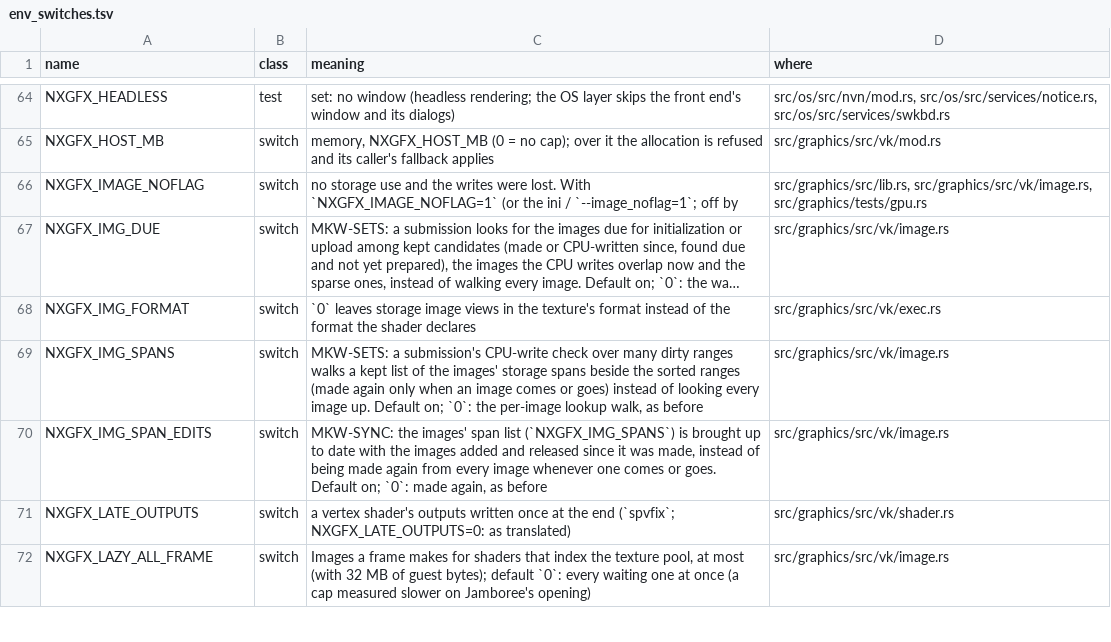
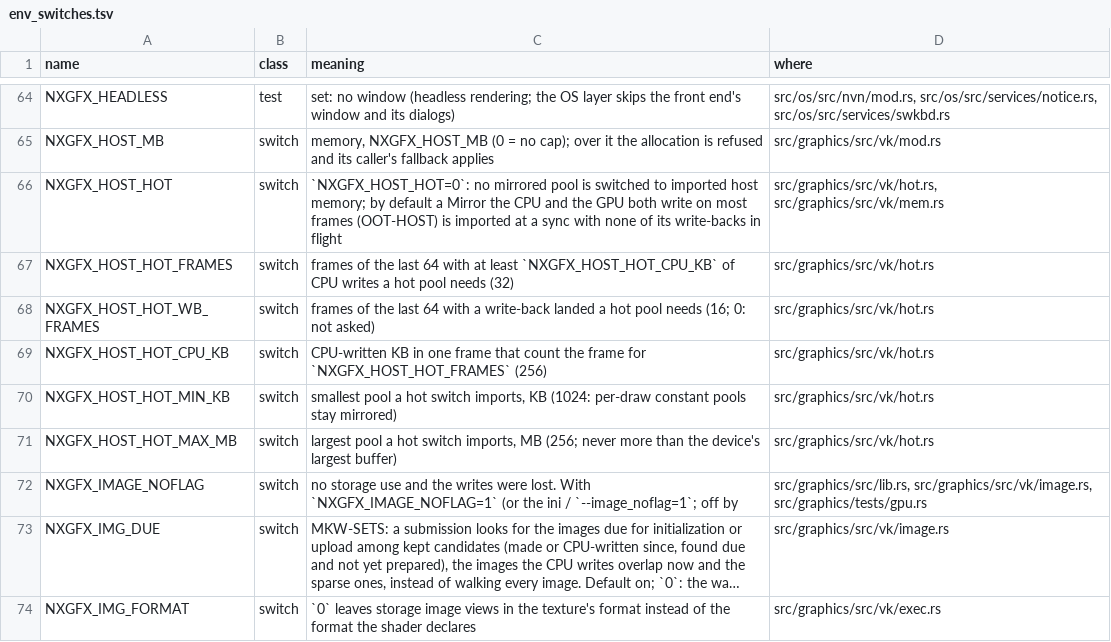
Before and after one commit to ChrisColeTech/nxrs, a TSV file: docs/env_switches.tsv, drawn as a sheet; only a part is shown, gaps mark what is left out; the shorter side is filled out with more unchanged rows; long unchanged cells end in …; the diff names each change by its address in the sheet, - before the commit and + after, or states it on an @@ line.

```diff
--- a/docs/env_switches.tsv
+++ b/docs/env_switches.tsv
+row 66: NXGFX_HOST_HOT | switch | `NXGFX_HOST_HOT=0`: no mirrored pool is switched to imported host memory; by default a Mirror the CPU and the GPU both write on most frames (OOT-HOST) is imported at a sync with none of its write-backs in flight | src/graphics/src/vk/hot.rs, src/graphics/src/vk/mem.rs
+row 67: NXGFX_HOST_HOT_FRAMES | switch | frames of the last 64 with at least `NXGFX_HOST_HOT_CPU_KB` of CPU writes a hot pool needs (32) | src/graphics/src/vk/hot.rs
+row 68: NXGFX_HOST_HOT_WB_FRAMES | switch | frames of the last 64 with a write-back landed a hot pool needs (16; 0: not asked) | src/graphics/src/vk/hot.rs
+row 69: NXGFX_HOST_HOT_CPU_KB | switch | CPU-written KB in one frame that count the frame for `NXGFX_HOST_HOT_FRAMES` (256) | src/graphics/src/vk/hot.rs
+row 70: NXGFX_HOST_HOT_MIN_KB | switch | smallest pool a hot switch imports, KB (1024: per-draw constant pools stay mirrored) | src/graphics/src/vk/hot.rs
+row 71: NXGFX_HOST_HOT_MAX_MB | switch | largest pool a hot switch imports, MB (256; never more than the device's largest buffer) | src/graphics/src/vk/hot.rs
```
Also changed, not shown: 3 other files.
